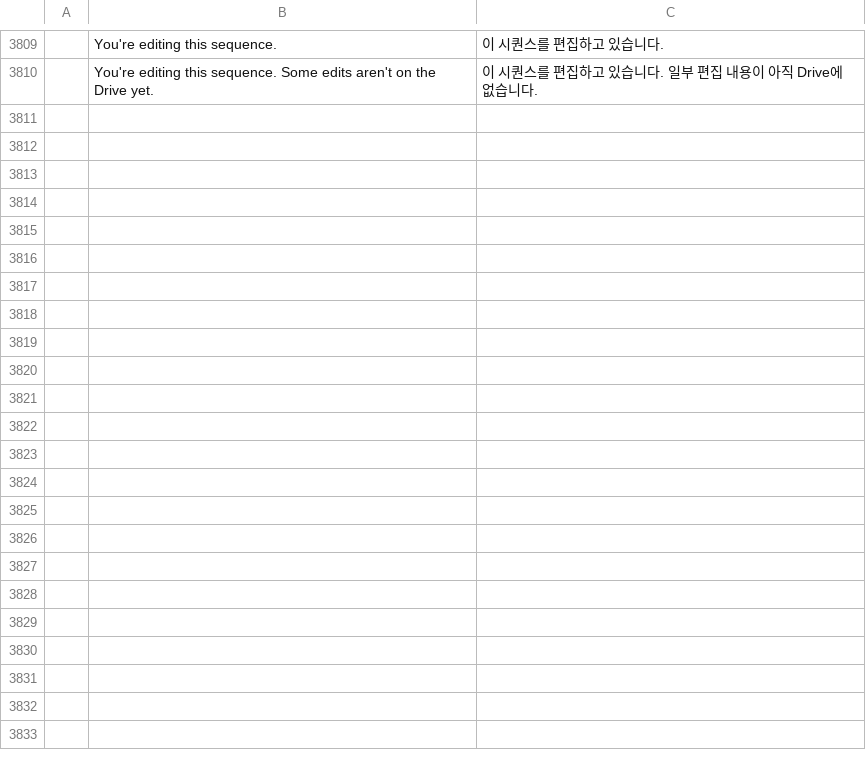
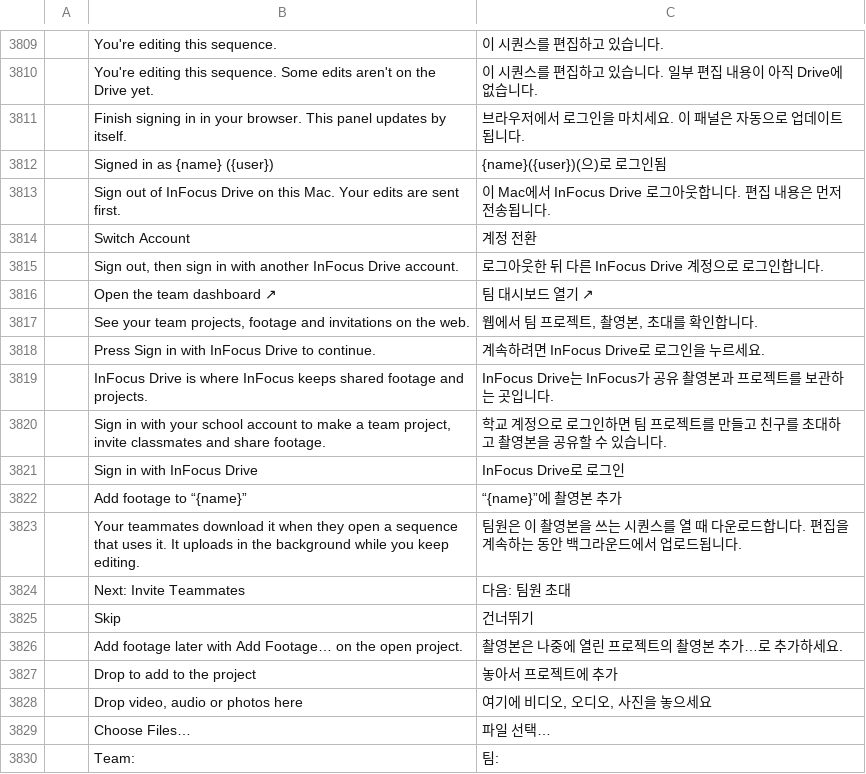
Before and after one commit to neelsatyavolu/filmcraft-infocus, a TSV file: crates/ui-egui/src/i18n/ko.tsv, drawn as a sheet; only a part is shown, gaps mark what is left out; the diff covers the shown part only.

```diff
--- a/crates/ui-egui/src/i18n/ko.tsv
+++ b/crates/ui-egui/src/i18n/ko.tsv
@@ -3810 +3810,21 @@
 	You're editing this sequence. Some edits aren't on the Drive yet.	이 시퀀스를 편집하고 있습니다. 일부 편집 내용이 아직 Drive에 없습니다.
+	Finish signing in in your browser. This panel updates by itself.	브라우저에서 로그인을 마치세요. 이 패널은 자동으로 업데이트됩니다.
+	Signed in as {name} ({user})	{name}({user})(으)로 로그인됨
+	Sign out of InFocus Drive on this Mac. Your edits are sent first.	이 Mac에서 InFocus Drive 로그아웃합니다. 편집 내용은 먼저 전송됩니다.
+	Switch Account	계정 전환
+	Sign out, then sign in with another InFocus Drive account.	로그아웃한 뒤 다른 InFocus Drive 계정으로 로그인합니다.
+	Open the team dashboard ↗	팀 대시보드 열기 ↗
+	See your team projects, footage and invitations on the web.	웹에서 팀 프로젝트, 촬영본, 초대를 확인합니다.
+	Press Sign in with InFocus Drive to continue.	계속하려면 InFocus Drive로 로그인을 누르세요.
+	InFocus Drive is where InFocus keeps shared footage and projects.	InFocus Drive는 InFocus가 공유 촬영본과 프로젝트를 보관하는 곳입니다.
+	Sign in with your school account to make a team project, invite classmates and share footage.	학교 계정으로 로그인하면 팀 프로젝트를 만들고 친구를 초대하고 촬영본을 공유할 수 있습니다.
+	Sign in with InFocus Drive	InFocus Drive로 로그인
+	Add footage to “{name}”	“{name}”에 촬영본 추가
+	Your teammates download it when they open a sequence that uses it. It uploads in the background while you keep editing.	팀원은 이 촬영본을 쓰는 시퀀스를 열 때 다운로드합니다. 편집을 계속하는 동안 백그라운드에서 업로드됩니다.
+	Next: Invite Teammates	다음: 팀원 초대
+	Skip	건너뛰기
+	Add footage later with Add Footage… on the open project.	촬영본은 나중에 열린 프로젝트의 촬영본 추가…로 추가하세요.
+	Drop to add to the project	놓아서 프로젝트에 추가
+	Drop video, audio or photos here	여기에 비디오, 오디오, 사진을 놓으세요
+	Choose Files…	파일 선택…
+	Team:	팀:
```
Also changed, not shown: 16 added rows elsewhere in this file, crates/ui-egui/src/i18n/de.tsv, crates/ui-egui/src/i18n/fr.tsv, 22 other files.
